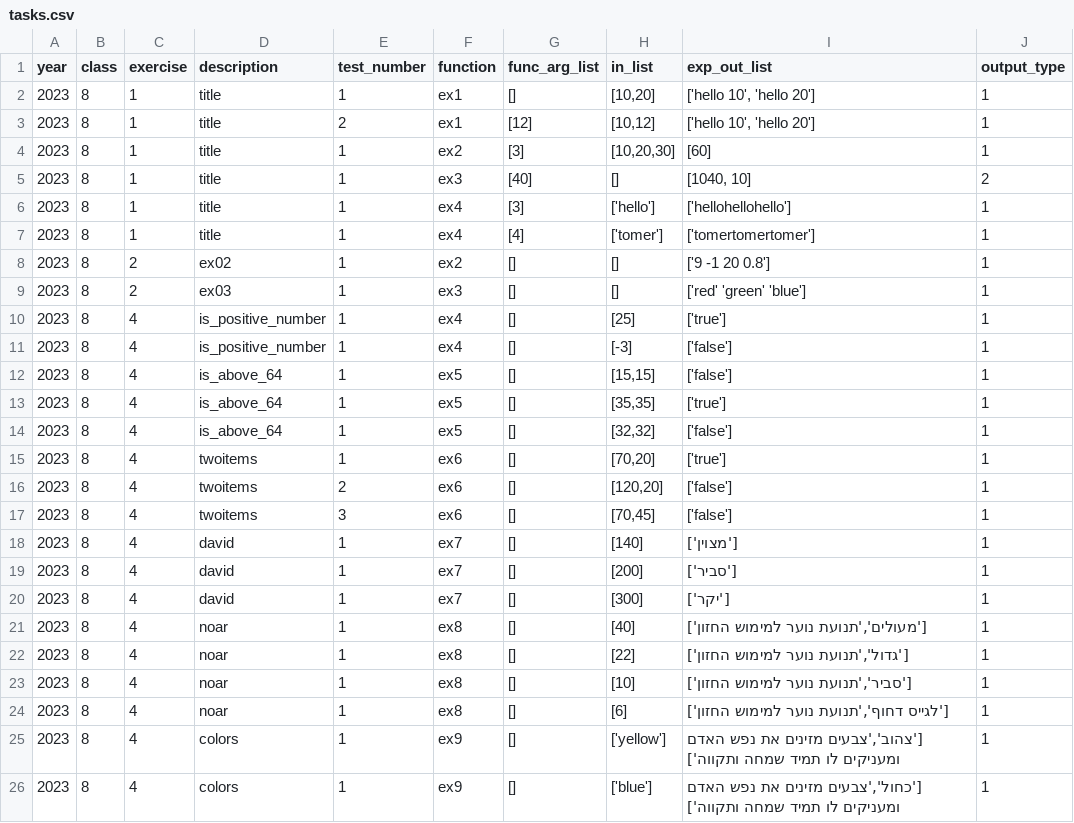
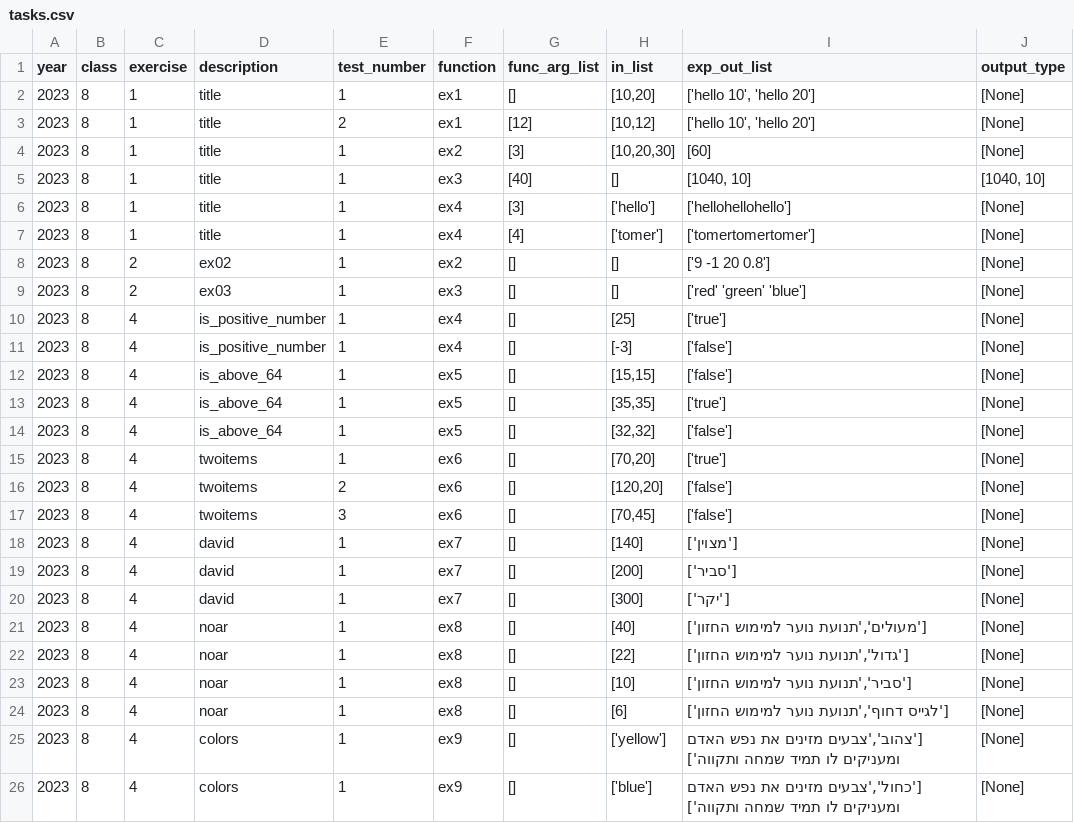
Before and after one commit to RabinSchool/auto_grading, a CSV file: tasks.csv, drawn as a sheet.

Commit message:
Update tasks.csv

```diff
--- a/tasks.csv
+++ b/tasks.csv
@@ -1,26 +1,26 @@
 year,class,exercise,description,test_number,function,func_arg_list,in_list,exp_out_list,output_type
-2023,8,1,"title",1,ex1,"[]","[10,20]","['hello 10', 'hello 20']",1
-2023,8,1,"title",2,ex1,"[12]","[10,12]","['hello 10', 'hello 20']",1
-2023,8,1,"title",1,ex2,"[3]","[10,20,30]","[60]",1
-2023,8,1,"title",1,ex3,"[40]","[]","[1040, 10]",2
-2023,8,1,"title",1,ex4,"[3]","['hello']","['hellohellohello']",1
-2023,8,1,"title",1,ex4,"[4]","['tomer']","['tomertomertomer']",1
-2023,8,2,"ex02",1,ex2,"[]","[]","['9 -1 20 0.8']",1
-2023,8,2,"ex03",1,ex3,"[]","[]","['red' 'green' 'blue']",1
-2023,8,4,"is_positive_number",1,ex4,"[]","[25]","['true']",1
-2023,8,4,"is_positive_number",1,ex4,"[]","[-3]","['false']",1
-2023,8,4,"is_above_64",1,ex5,"[]","[15,15]","['false']",1
-2023,8,4,"is_above_64",1,ex5,"[]","[35,35]","['true']",1
-2023,8,4,"is_above_64",1,ex5,"[]","[32,32]","['false']",1
-2023,8,4,"twoitems",1,ex6,"[]","[70,20]","['true']",1
-2023,8,4,"twoitems",2,ex6,"[]","[120,20]","['false']",1
-2023,8,4,"twoitems",3,ex6,"[]","[70,45]","['false']",1
-2023,8,4,"david",1,ex7,"[]","[140]","['מצוין']",1
-2023,8,4,"david",1,ex7,"[]","[200]","['סביר']",1
-2023,8,4,"david",1,ex7,"[]","[300]","['יקר']",1
-2023,8,4,"noar",1,ex8,"[]","[40]","['מעולים','תנועת נוער למימוש החזון']",1
-2023,8,4,"noar",1,ex8,"[]","[22]","['גדול','תנועת נוער למימוש החזון']",1
-2023,8,4,"noar",1,ex8,"[]","[10]","['סביר','תנועת נוער למימוש החזון']",1
-2023,8,4,"noar",1,ex8,"[]","[6]","['לגייס דחוף','תנועת נוער למימוש החזון']",1
-2023,8,4,"colors",1,ex9,"[]","['yellow']","['צהוב','צבעים מזינים את נפש האדם ומעניקים לו תמיד שמחה ותקווה']",1
-2023,8,4,"colors",1,ex9,"[]","['blue']","['כחול','צבעים מזינים את נפש האדם ומעניקים לו תמיד שמחה ותקווה']",1
+2023,8,1,"title",1,ex1,"[]","[10,20]","['hello 10', 'hello 20']","[None]"
+2023,8,1,"title",2,ex1,"[12]","[10,12]","['hello 10', 'hello 20']","[None]"
+2023,8,1,"title",1,ex2,"[3]","[10,20,30]","[60]","[None]"
+2023,8,1,"title",1,ex3,"[40]","[]","[1040, 10]","[1040, 10]"
+2023,8,1,"title",1,ex4,"[3]","['hello']","['hellohellohello']","[None]"
+2023,8,1,"title",1,ex4,"[4]","['tomer']","['tomertomertomer']","[None]"
+2023,8,2,"ex02",1,ex2,"[]","[]","['9 -1 20 0.8']","[None]"
+2023,8,2,"ex03",1,ex3,"[]","[]","['red' 'green' 'blue']","[None]"
+2023,8,4,"is_positive_number",1,ex4,"[]","[25]","['true']","[None]"
+2023,8,4,"is_positive_number",1,ex4,"[]","[-3]","['false']","[None]"
+2023,8,4,"is_above_64",1,ex5,"[]","[15,15]","['false']","[None]"
+2023,8,4,"is_above_64",1,ex5,"[]","[35,35]","['true']","[None]"
+2023,8,4,"is_above_64",1,ex5,"[]","[32,32]","['false']","[None]"
+2023,8,4,"twoitems",1,ex6,"[]","[70,20]","['true']","[None]"
+2023,8,4,"twoitems",2,ex6,"[]","[120,20]","['false']","[None]"
+2023,8,4,"twoitems",3,ex6,"[]","[70,45]","['false']","[None]"
+2023,8,4,"david",1,ex7,"[]","[140]","['מצוין']","[None]"
+2023,8,4,"david",1,ex7,"[]","[200]","['סביר']","[None]"
+2023,8,4,"david",1,ex7,"[]","[300]","['יקר']","[None]"
+2023,8,4,"noar",1,ex8,"[]","[40]","['מעולים','תנועת נוער למימוש החזון']","[None]"
+2023,8,4,"noar",1,ex8,"[]","[22]","['גדול','תנועת נוער למימוש החזון']","[None]"
+2023,8,4,"noar",1,ex8,"[]","[10]","['סביר','תנועת נוער למימוש החזון']","[None]"
+2023,8,4,"noar",1,ex8,"[]","[6]","['לגייס דחוף','תנועת נוער למימוש החזון']","[None]"
+2023,8,4,"colors",1,ex9,"[]","['yellow']","['צהוב','צבעים מזינים את נפש האדם ומעניקים לו תמיד שמחה ותקווה']","[None]"
+2023,8,4,"colors",1,ex9,"[]","['blue']","['כחול','צבעים מזינים את נפש האדם ומעניקים לו תמיד שמחה ותקווה']","[None]"
```
